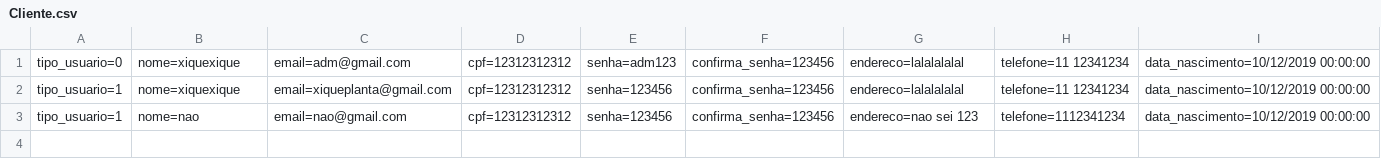
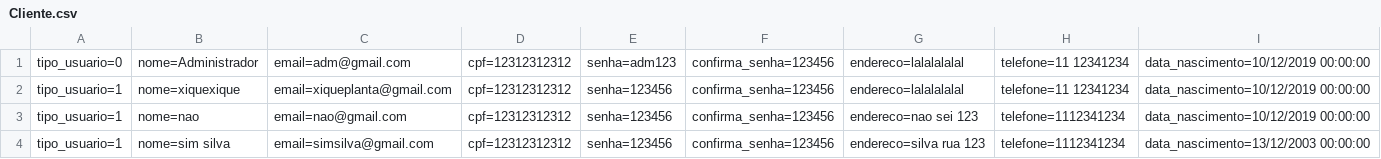
Before and after one commit to lupetimayaraturbiani/Exerc-cios, a CSV file: RoleTopMVC/Database/Cliente.csv, drawn as a sheet.

```diff
--- a/RoleTopMVC/Database/Cliente.csv
+++ b/RoleTopMVC/Database/Cliente.csv
@@ -1,3 +1,4 @@
-tipo_usuario=0;nome=xiquexique;email=adm@gmail.com;cpf=12312312312;senha=adm123;confirma_senha=123456;endereco=lalalalalal;telefone=11 12341234;data_nascimento=10/12/2019 00:00:00
+tipo_usuario=0;nome=Administrador;email=adm@gmail.com;cpf=12312312312;senha=adm123;confirma_senha=123456;endereco=lalalalalal;telefone=11 12341234;data_nascimento=10/12/2019 00:00:00
 tipo_usuario=1;nome=xiquexique;email=xiqueplanta@gmail.com;cpf=12312312312;senha=123456;confirma_senha=123456;endereco=lalalalalal;telefone=11 12341234;data_nascimento=10/12/2019 00:00:00
 tipo_usuario=1;nome=nao;email=nao@gmail.com;cpf=12312312312;senha=123456;confirma_senha=123456;endereco=nao sei 123;telefone=1112341234;data_nascimento=10/12/2019 00:00:00
+tipo_usuario=1;nome=sim silva;email=simsilva@gmail.com;cpf=12312312312;senha=123456;confirma_senha=123456;endereco=silva rua 123;telefone=1112341234;data_nascimento=13/12/2003 00:00:00
```
Also changed, not shown: RoleTopMVC/Database/Evento.csv, 33 other files.
